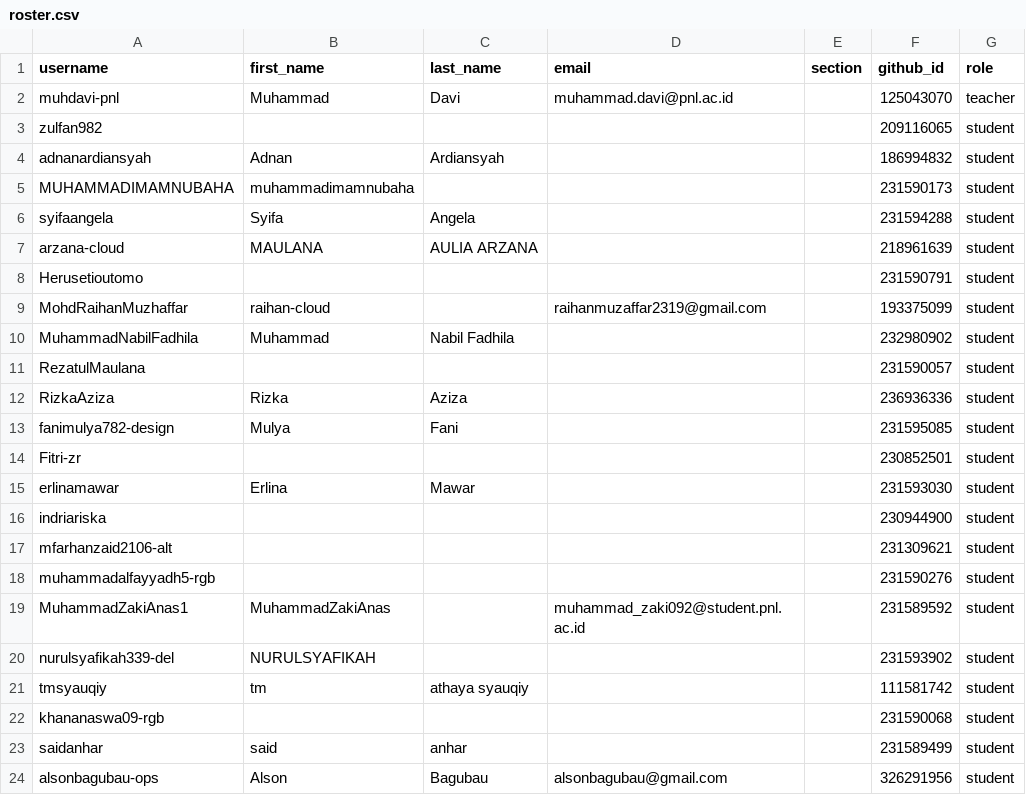
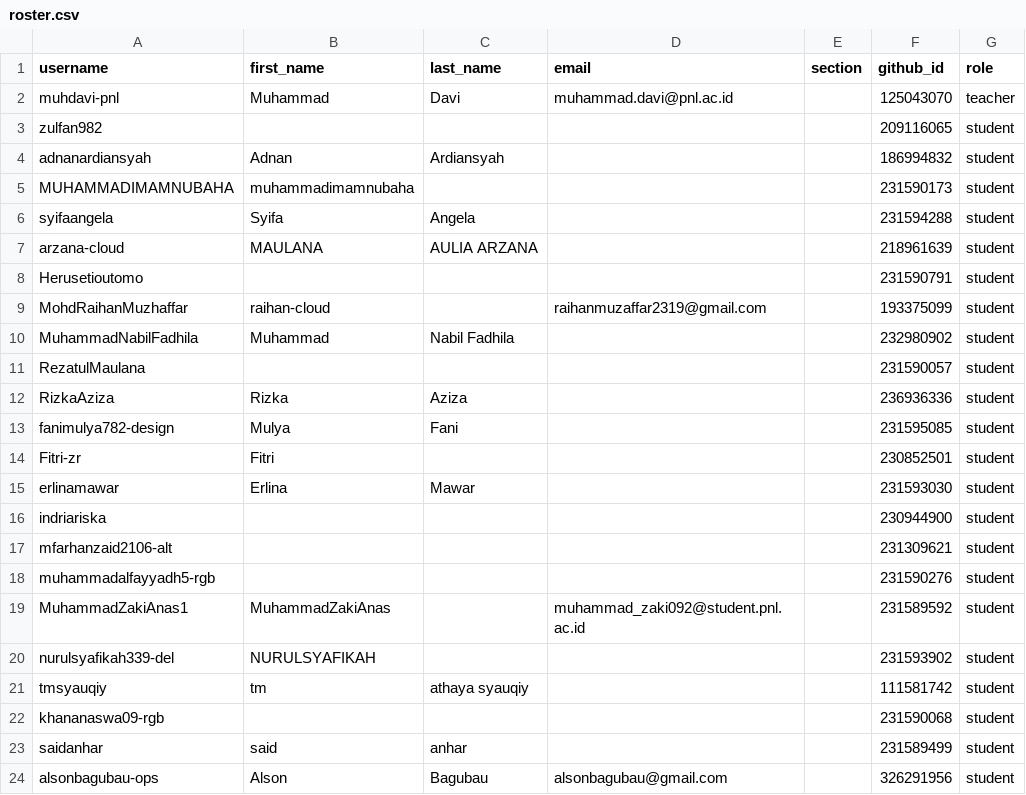
Before and after one commit to tik-pnl/classroom50, a CSV file: 2024-trkj-b/roster.csv, drawn as a sheet.

Commit message:
[Classroom 50] Edit student: 2024-trkj-b/Fitri-zr

```diff
--- a/2024-trkj-b/roster.csv
+++ b/2024-trkj-b/roster.csv
@@ -13,3 +13,3 @@ RizkaAziza,Rizka,Aziza,,,236936336,student
 fanimulya782-design,Mulya,Fani,,,231595085,student
-Fitri-zr,,,,,230852501,student
+Fitri-zr,Fitri,,,,230852501,student
 erlinamawar,Erlina,Mawar,,,231593030,student
```
